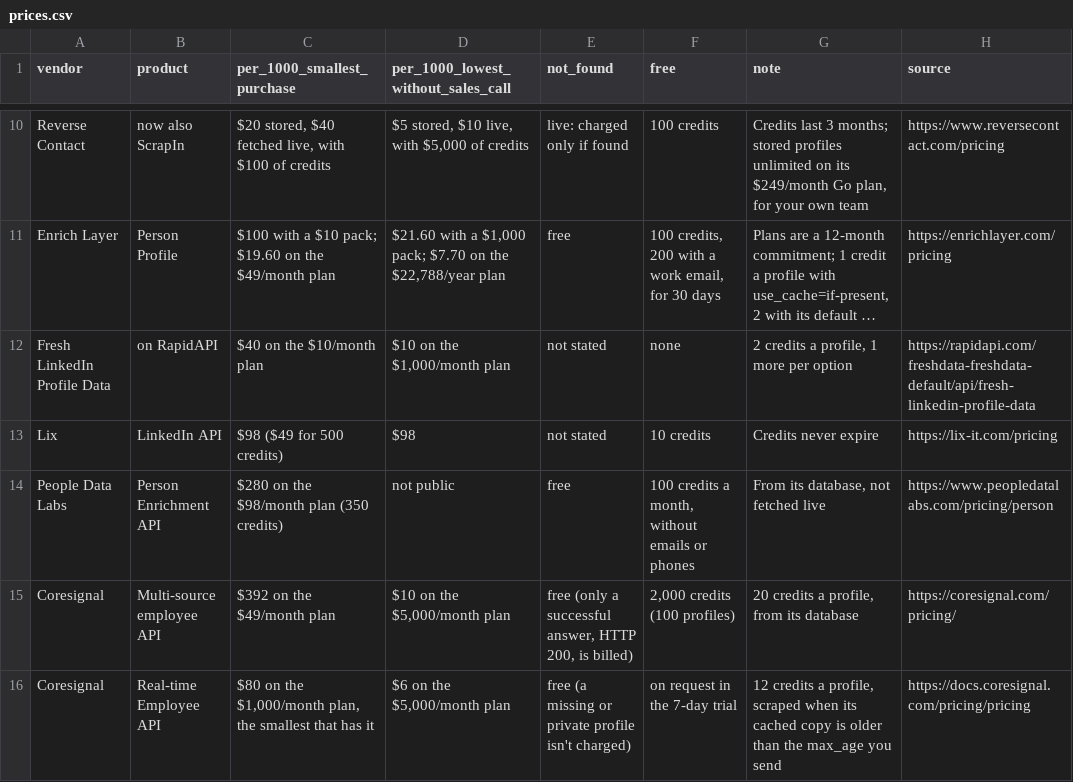
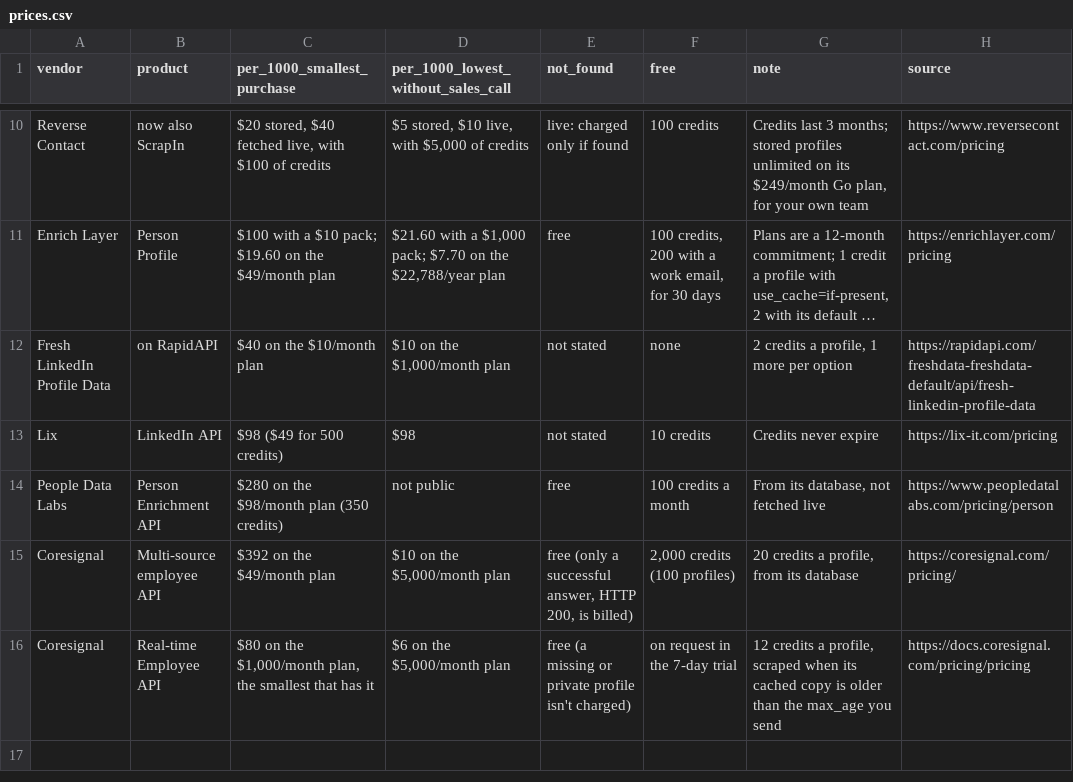
Before and after one commit to waynehamadi/datacircle, a CSV file: benchmarks/linkedin-profile-api-prices/prices.csv, drawn as a sheet; only a part is shown, gaps mark what is left out; long unchanged cells end in ….

Commit message:
PDL's free plan without its emails and phones note: we compare profile APIs only

```diff
--- a/benchmarks/linkedin-profile-api-prices/prices.csv
+++ b/benchmarks/linkedin-profile-api-prices/prices.csv
@@ -13,3 +13,3 @@ Fresh LinkedIn Profile Data,on RapidAPI,$40 on the $10/month plan,"$10 on the $1
 Lix,LinkedIn API,$98 ($49 for 500 credits),$98,not stated,10 credits,Credits never expire,https://lix-it.com/pricing
-People Data Labs,Person Enrichment API,$280 on the $98/month plan (350 credits),not public,free,"100 credits a month, without emails or phones","From its database, not fetched live",https://www.peopledatalabs.com/pricing/person
+People Data Labs,Person Enrichment API,$280 on the $98/month plan (350 credits),not public,free,100 credits a month,"From its database, not fetched live",https://www.peopledatalabs.com/pricing/person
 Coresignal,Multi-source employee API,$392 on the $49/month plan,"$10 on the $5,000/month plan","free (only a successful answer, HTTP 200, is billed)","2,000 credits (100 profiles)","20 credits a profile, from its database",https://coresignal.com/pricing/
```
Also changed, not shown: 1 other file.
